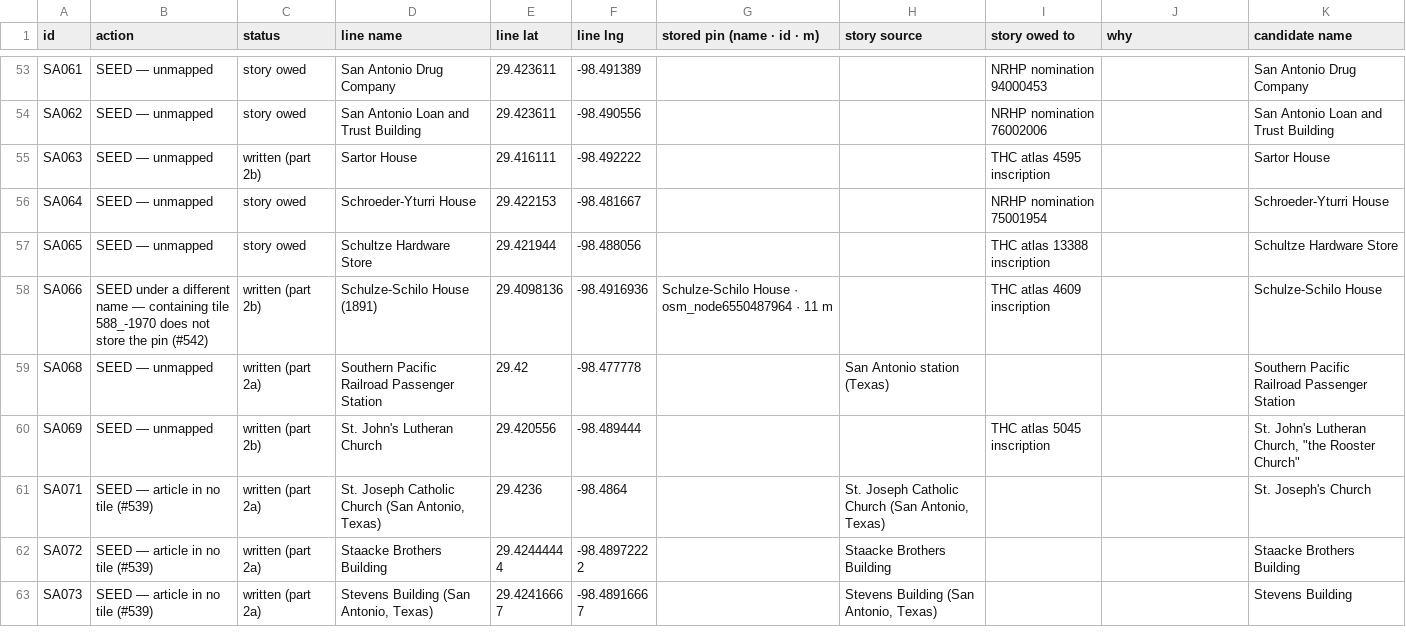
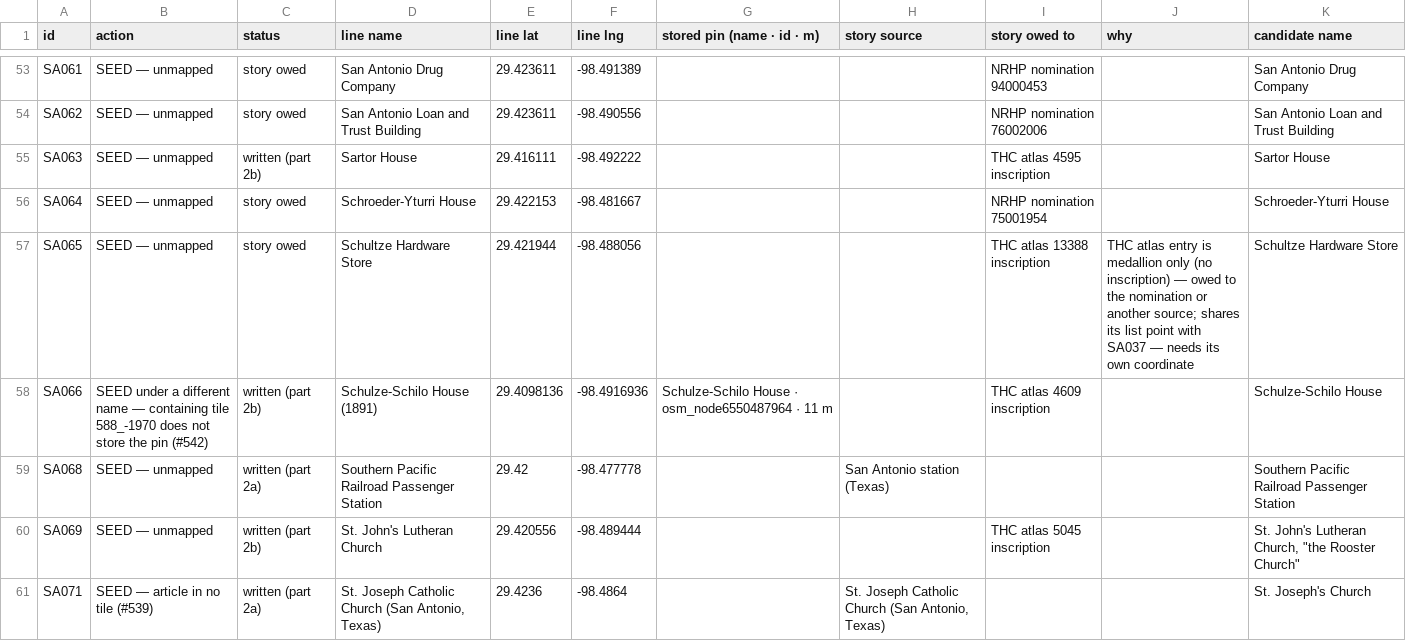
Before and after one commit to ethanmilesbeverly-create/localy, a TSV file: 447_sort_san_antonio.tsv, drawn as a sheet; only a part is shown, gaps mark what is left out; the shorter side is filled out with more unchanged rows; the diff covers the shown part only.

```diff
--- a/447_sort_san_antonio.tsv
+++ b/447_sort_san_antonio.tsv
@@ -56,3 +56,3 @@ SA063	SEED — unmapped	written (part 2b)	Sartor House	29.416111	-98.492222			TH
 SA064	SEED — unmapped	story owed	Schroeder-Yturri House	29.422153	-98.481667			NRHP nomination 75001954		Schroeder-Yturri House
-SA065	SEED — unmapped	story owed	Schultze Hardware Store	29.421944	-98.488056			THC atlas 13388 inscription		Schultze Hardware Store
+SA065	SEED — unmapped	story owed	Schultze Hardware Store	29.421944	-98.488056			THC atlas 13388 inscription	THC atlas entry is medallion only (no inscription) — owed to the nomination or another source; shares its list point with SA037 — needs its own coordinate	Schultze Hardware Store
 SA066	SEED under a different name — containing tile 588_-1970 does not store the pin (#542)	written (part 2b)	Schulze-Schilo House (1891)	29.4098136	-98.4916936	Schulze-Schilo House · osm_node6550487964 · 11 m		THC atlas 4609 inscription		Schulze-Schilo House
```
Also changed, not shown: 98 edited cells elsewhere in this file, 2 other files.
